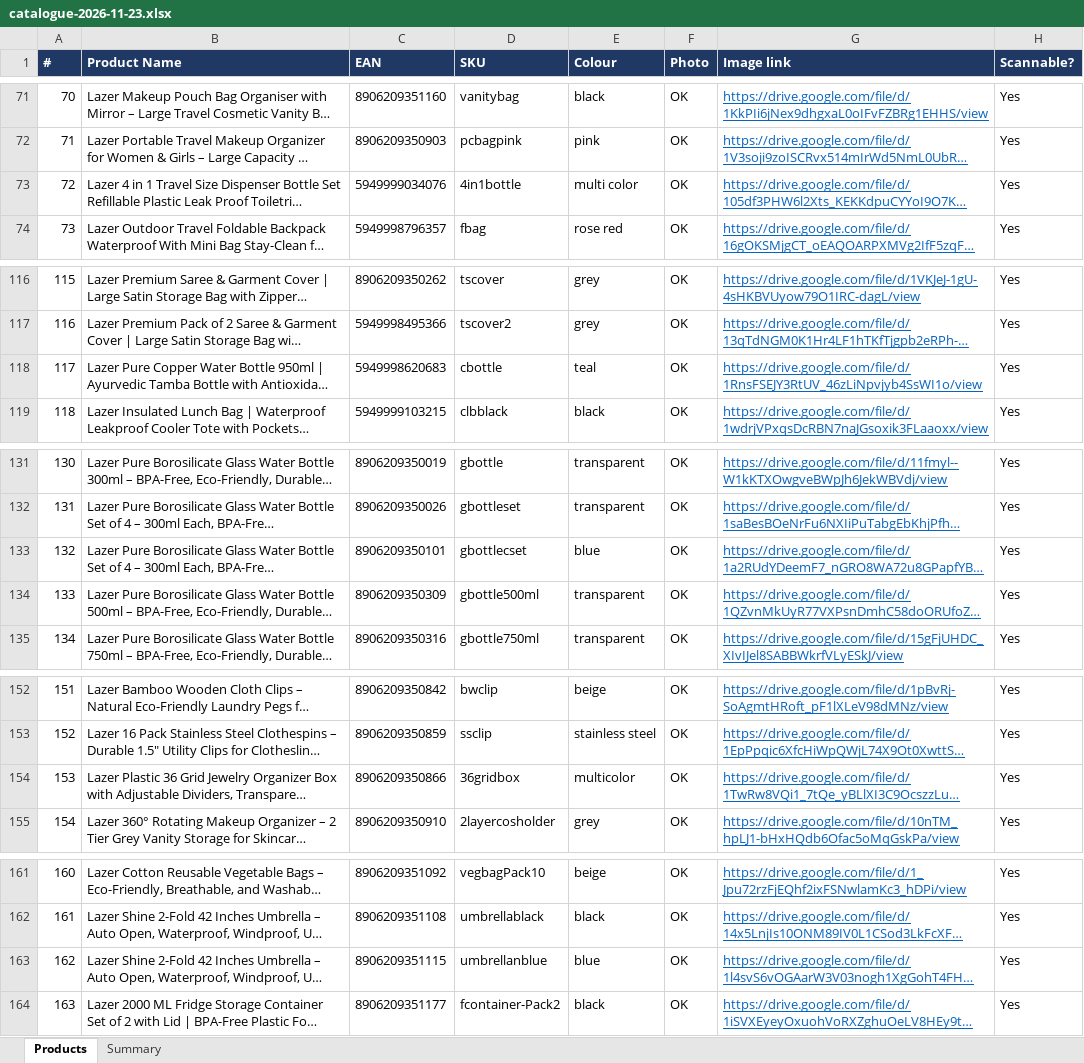
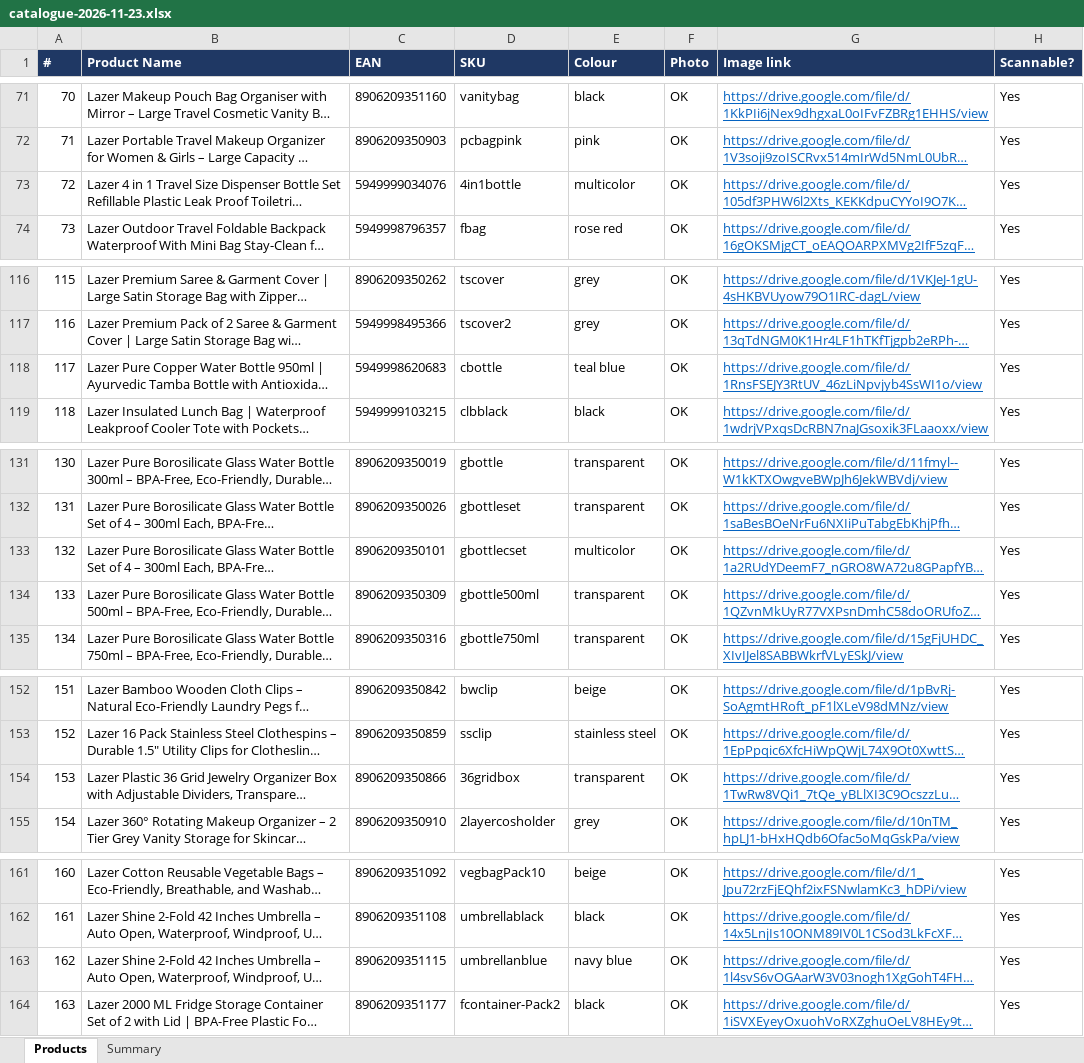
Before and after one commit to Aimubh/EAN_scanner, an Excel workbook: catalogue-2026-11-23.xlsx, sheet Products, drawn as a sheet; only a part is shown, gaps mark what is left out; long unchanged cells end in …; values as stored, in another font and other column widths than the file's, no borders; the diff covers the shown part only; the diff names each change by its address in the sheet, - before the commit and + after, or states it on an @@ line.

```diff
--- a/catalogue-2026-11-23.xlsx (sheet Products)
+++ b/catalogue-2026-11-23.xlsx (sheet Products)
-E73 (Colour): multi color
+E73 (Colour): multicolor
-E118 (Colour): teal
+E118 (Colour): teal blue
-E133 (Colour): blue
+E133 (Colour): multicolor
-E154 (Colour): multicolor
+E154 (Colour): transparent
-E163 (Colour): blue
+E163 (Colour): navy blue
```
Also changed, not shown: 10 edited cells elsewhere in this sheet, sheet Summary, formulas that keep their value, 1 other file.
